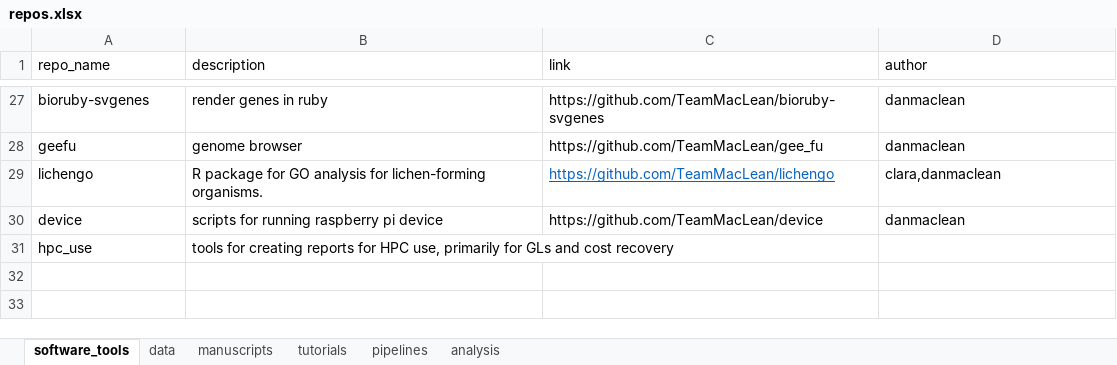
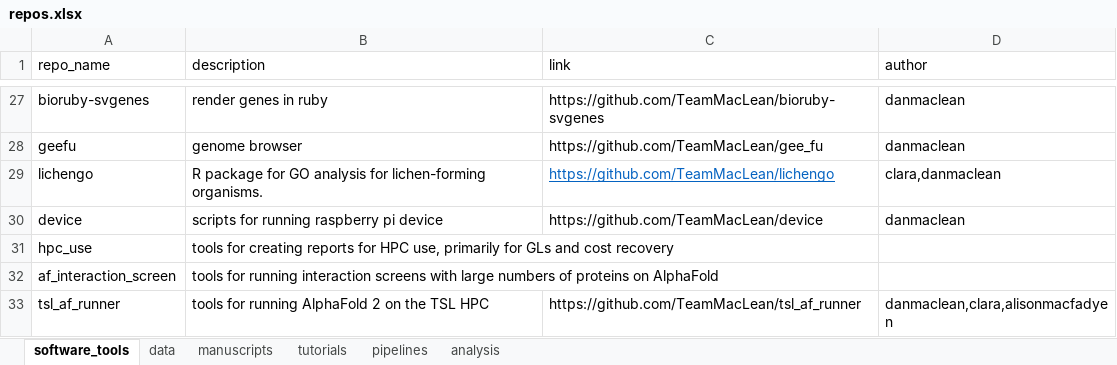
Before and after one commit to TeamMacLean/software_projects, an Excel workbook: repos.xlsx, sheet software_tools, drawn as a sheet; only a part is shown, gaps mark what is left out; values as stored, in another font and other column widths than the file's, no borders; the diff names each change by its address in the sheet, - before the commit and + after, or states it on an @@ line.

Commit message:
Update repos.xlsx

```diff
--- a/repos.xlsx (sheet software_tools)
+++ b/repos.xlsx (sheet software_tools)
+row 32: af_interaction_screen | tools for running interaction screens with large numbers of proteins on AlphaFold
+row 33: tsl_af_runner | tools for running AlphaFold 2 on the TSL HPC | https://github.com/TeamMacLean/tsl_af_runner | danmaclean,clara,alisonmacfadyen
```
